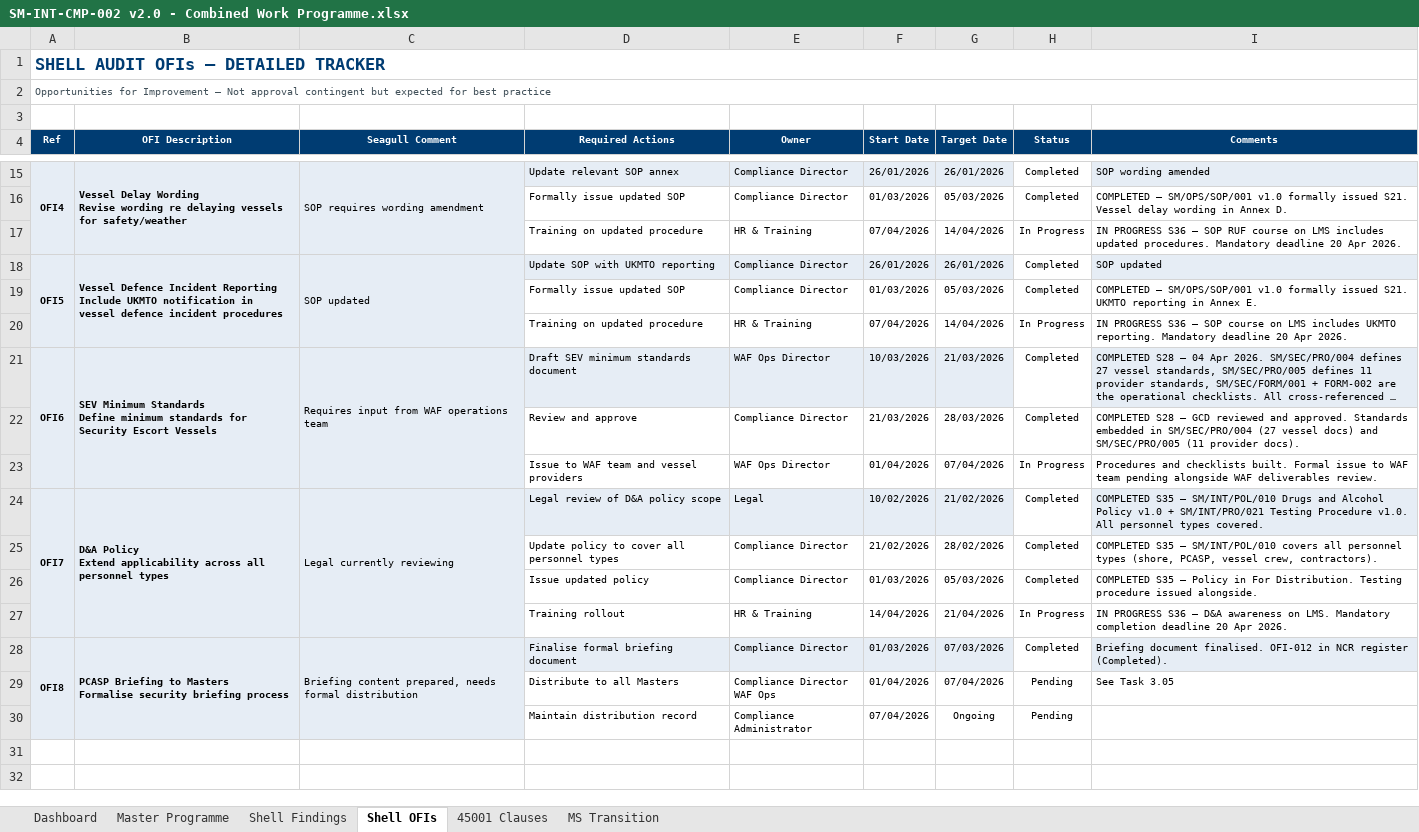
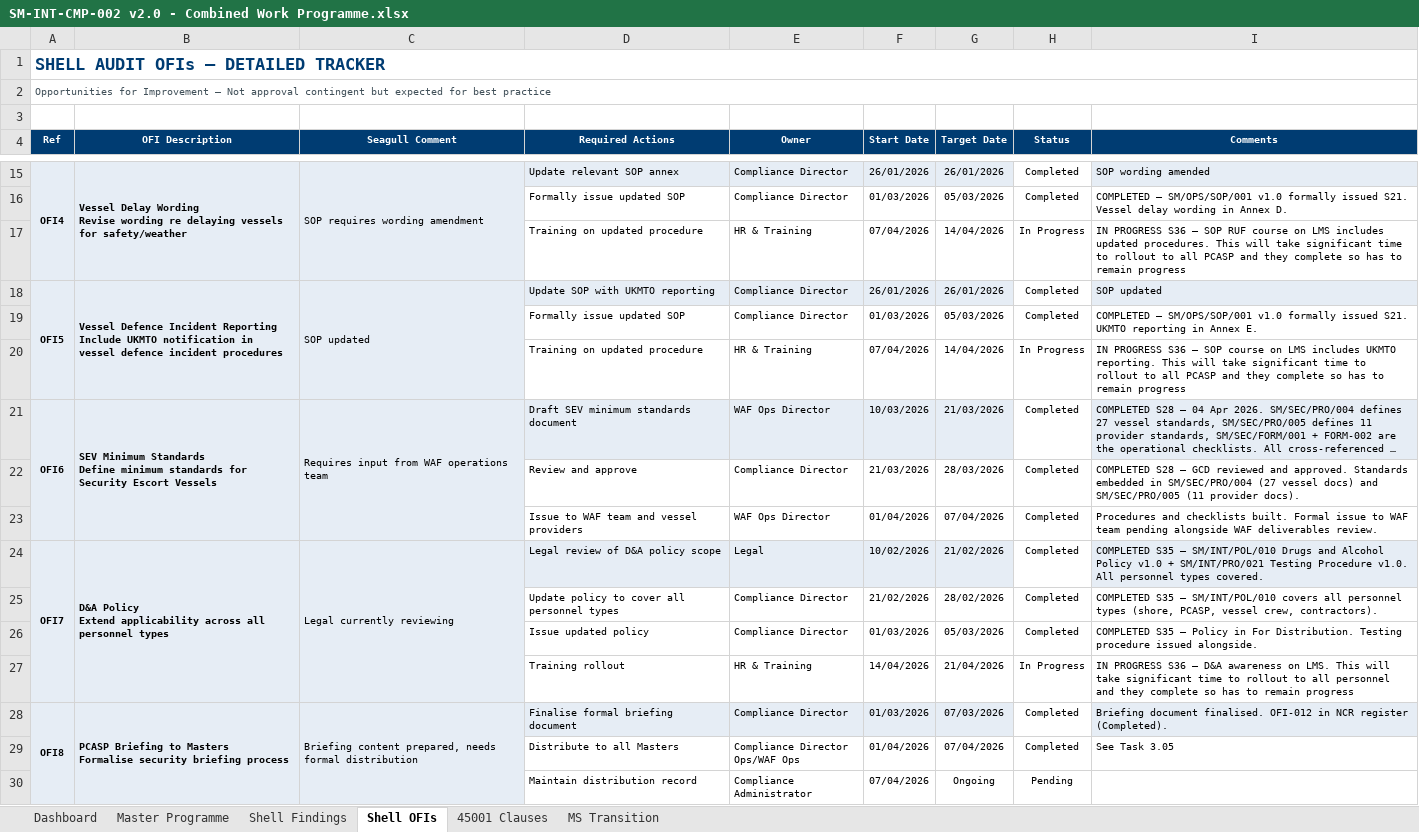
Before and after one commit to darren899/seagull-portals, an Excel workbook: libero/docs/6. Planning/SM-INT-CMP-002 v2.0 - Combined Work Programme.xlsx, sheet Shell OFIs, drawn as a sheet; only a part is shown, gaps mark what is left out; long unchanged cells end in …; values as stored, in another font and other column widths than the file's, no borders; conditional formats not drawn; ↵ is a line break in a cell; the diff names each change by its address in the sheet, - before the commit and + after, or states it on an @@ line.

```diff
--- a/libero/docs/6. Planning/SM-INT-CMP-002 v2.0 - Combined Work Programme.xlsx (sheet Shell OFIs)
+++ b/libero/docs/6. Planning/SM-INT-CMP-002 v2.0 - Combined Work Programme.xlsx (sheet Shell OFIs)
-I17 (Comments): …updated procedures. Mandatory deadline 20 Apr 2026.
+I17 (Comments): …updated procedures. This will take significant time to rollout to all PCASP and they complete so has to remain progress
-I20 (Comments): …UKMTO reporting. Mandatory deadline 20 Apr 2026.
+I20 (Comments): …UKMTO reporting. This will take significant time to rollout to all PCASP and they complete so has to remain progress
-H23 (Status): In Progress
+H23 (Status): Completed
-I27 (Comments): …on LMS. Mandatory completion deadline 20 Apr 2026.
+I27 (Comments): …on LMS. This will take significant time to rollout to all personnel and they complete so has to remain progress
-E29 (Owner): Compliance Director ↵ WAF Ops
+E29 (Owner): Compliance Director ↵ Ops/WAF Ops
-H29 (Status): Pending
+H29 (Status): Completed
```
Also changed, not shown: sheet Master Programme, sheet MS Transition, sheet Shell Findings, sheet 45001 Clauses, sheet Dashboard, 2 other files.
